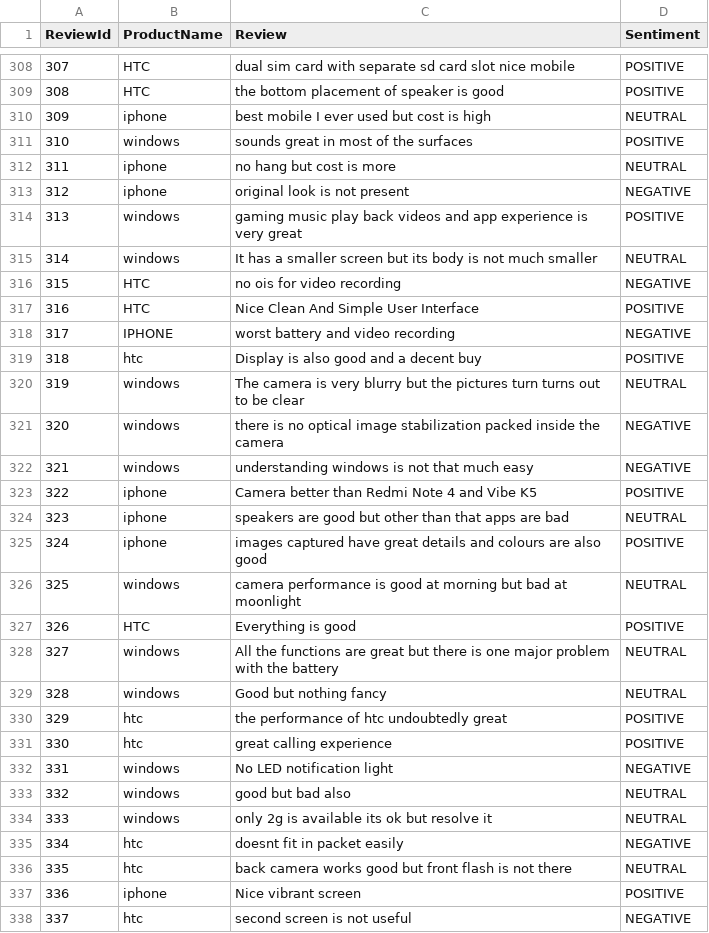
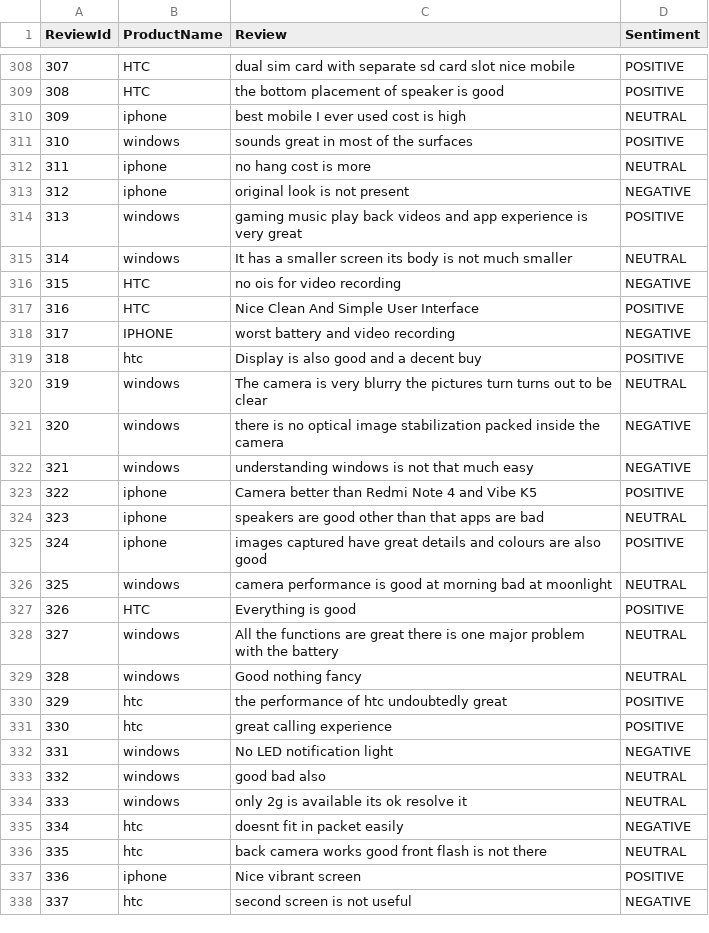
Before and after one commit to dineshbabur92/ml-handson, a CSV file: review-sentiment-analysis/datasets/training.csv, drawn as a sheet; only a part is shown, gaps mark what is left out; the diff covers the shown part only.

```diff
--- a/review-sentiment-analysis/datasets/training.csv
+++ b/review-sentiment-analysis/datasets/training.csv
@@ -309,8 +309,8 @@ ReviewId,ProductName,Review,Sentiment
 308,HTC,the bottom placement of speaker is good ,POSITIVE
-309,iphone,best mobile I ever used but cost is high,NEUTRAL
+309,iphone,best mobile I ever used cost is high,NEUTRAL
 310,windows,sounds great in most of the surfaces,POSITIVE
-311,iphone,no hang but cost is more,NEUTRAL
+311,iphone,no hang cost is more,NEUTRAL
 312,iphone,original look is not present,NEGATIVE
 313,windows,gaming music play back videos and app experience is very great,POSITIVE
-314,windows,It has a smaller screen but its body is not much smaller,NEUTRAL
+314,windows,It has a smaller screen its body is not much smaller,NEUTRAL
 315,HTC,no ois for video recording,NEGATIVE
@@ -319,3 +319,3 @@ ReviewId,ProductName,Review,Sentiment
 318,htc,Display is also good and a  decent buy,POSITIVE
-319,windows,The camera is very blurry but the pictures turn turns out to be clear,NEUTRAL
+319,windows,The camera is very blurry the pictures turn turns out to be clear,NEUTRAL
 320,windows,there is no optical image stabilization packed inside the camera,NEGATIVE
@@ -323,8 +323,8 @@ ReviewId,ProductName,Review,Sentiment
 322,iphone,Camera better than Redmi Note 4 and Vibe K5,POSITIVE
-323,iphone,speakers are good but other than that apps are bad,NEUTRAL
+323,iphone,speakers are good other than that apps are bad,NEUTRAL
 324,iphone,images captured have great details and colours are also good,POSITIVE
-325,windows,camera performance is good at morning but bad at moonlight,NEUTRAL
+325,windows,camera performance is good at morning bad at moonlight,NEUTRAL
 326,HTC,Everything is good,POSITIVE
-327,windows,All the functions are great but there is one major problem with the battery,NEUTRAL
-328,windows,Good but nothing fancy,NEUTRAL
+327,windows,All the functions are great there is one major problem with the battery,NEUTRAL
+328,windows,Good nothing fancy,NEUTRAL
 329,htc,the performance of htc undoubtedly great,POSITIVE
@@ -332,6 +332,6 @@ ReviewId,ProductName,Review,Sentiment
 331,windows,No LED notification light,NEGATIVE
-332,windows,good but bad also,NEUTRAL
-333,windows,only 2g is available its ok but resolve it,NEUTRAL
+332,windows,good bad also,NEUTRAL
+333,windows,only 2g is available its ok resolve it,NEUTRAL
 334,htc,doesnt fit in packet easily,NEGATIVE
-335,htc,back camera works good but front flash is not there,NEUTRAL
+335,htc,back camera works good front flash is not there,NEUTRAL
 336,iphone,Nice vibrant screen,POSITIVE
```
Also changed, not shown: 1 added row and 116 edited cells elsewhere in this file, 1 other file.
